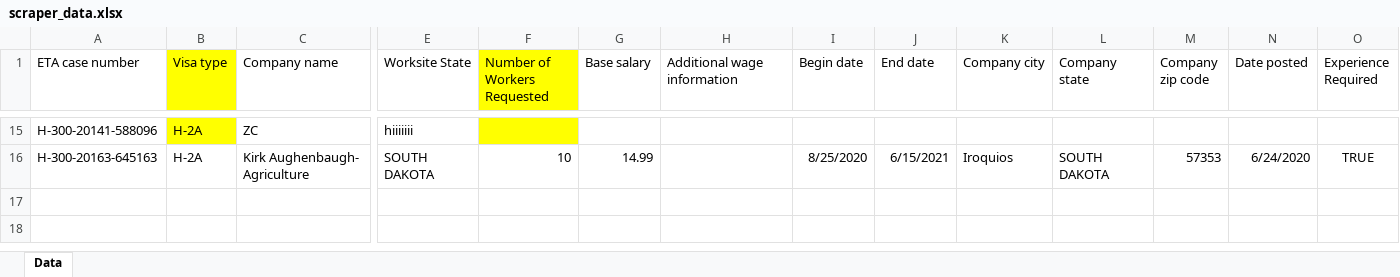
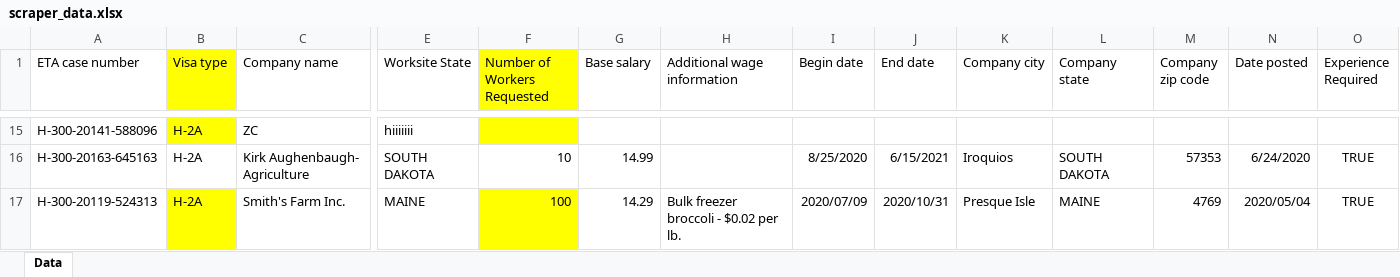
Before and after one commit to TRLegalAid/trla-H2Data-backend, an Excel workbook: excel_files/scraper_data.xlsx, sheet Data, drawn as a sheet; only a part is shown, gaps mark what is left out; values as stored, in another font and other column widths than the file's, no borders; conditional formats not drawn; rows hold the shown columns only; the diff names each change by its address in the sheet, - before the commit and + after, or states it on an @@ line.

```diff
--- a/excel_files/scraper_data.xlsx (sheet Data)
+++ b/excel_files/scraper_data.xlsx (sheet Data)
+row 17: H-300-20119-524313 | H-2A | Smith's Farm Inc. | MAINE | 100 | 14.29 | Bulk freezer broccoli - $0.02 per lb. | 2020/07/09 | 2020/10/31 | Presque Isle | MAINE | 4769 | 2020/05/04 | TRUE
```
Also changed, not shown: 2 other files.
